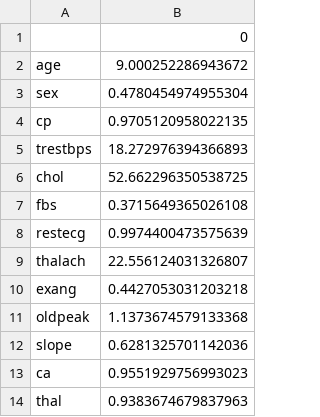
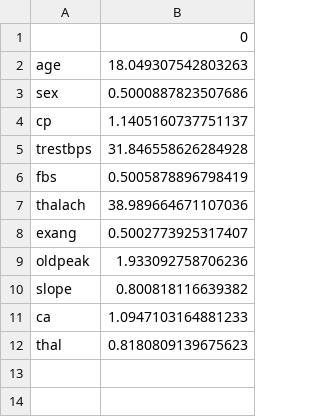
Before and after one commit to made-ml-in-prod-2022/lovets18, a CSV file: ml_project/train_constants/std.csv, drawn as a sheet.

```diff
--- a/ml_project/train_constants/std.csv
+++ b/ml_project/train_constants/std.csv
@@ -1,14 +1,12 @@
 ,0
-age,9.000252286943672
-sex,0.4780454974955304
-cp,0.9705120958022135
-trestbps,18.272976394366893
-chol,52.662296350538725
-fbs,0.3715649365026108
-restecg,0.9974400473575639
-thalach,22.556124031326807
-exang,0.4427053031203218
-oldpeak,1.1373674579133368
-slope,0.6281325701142036
-ca,0.9551929756993023
-thal,0.9383674679837963
+age,18.049307542803263
+sex,0.5000887823507686
+cp,1.1405160737751137
+trestbps,31.846558626284928
+fbs,0.5005878896798419
+thalach,38.989664671107036
+exang,0.5002773925317407
+oldpeak,1.933092758706236
+slope,0.800818116639382
+ca,1.0947103164881233
+thal,0.8180809139675623
```
Also changed, not shown: ml_project/train_constants/mean.csv, output/prediction.csv, 15 other files.
